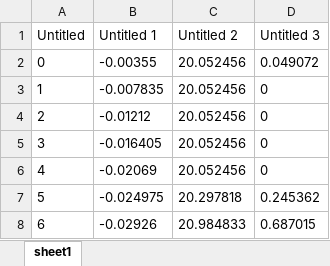
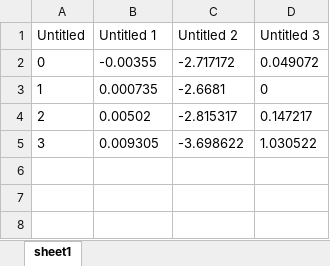
Before and after one commit to WilliamLinxw/Physical-Human-Robot-Interaction-Lab, an Excel workbook: Lin_Rohner_lab4/Data_lab4A_stiction torque/data_lab4A_stiction torque_05_cw.xlsx, sheet sheet1, drawn as a sheet; values as stored, in another font and other column widths than the file's, no borders; the diff names each change by its address in the sheet, - before the commit and + after, or states it on an @@ line.

```diff
--- a/Lin_Rohner_lab4/Data_lab4A_stiction torque/data_lab4A_stiction torque_05_cw.xlsx (sheet sheet1)
+++ b/Lin_Rohner_lab4/Data_lab4A_stiction torque/data_lab4A_stiction torque_05_cw.xlsx (sheet sheet1)
-C2 (Untitled 2): 20.052456
+C2 (Untitled 2): -2.717172
-B3 (Untitled 1): -0.007835
+B3 (Untitled 1): 0.000735
-C3 (Untitled 2): 20.052456
+C3 (Untitled 2): -2.6681
-B4 (Untitled 1): -0.01212
+B4 (Untitled 1): 0.00502
-C4 (Untitled 2): 20.052456
+C4 (Untitled 2): -2.815317
-D4 (Untitled 3): 0
+D4 (Untitled 3): 0.147217
-B5 (Untitled 1): -0.016405
+B5 (Untitled 1): 0.009305
-C5 (Untitled 2): 20.052456
+C5 (Untitled 2): -3.698622
-D5 (Untitled 3): 0
+D5 (Untitled 3): 1.030522
-row 6: 4 | -0.02069 | 20.052456 | 0
-row 7: 5 | -0.024975 | 20.297818 | 0.245362
-row 8: 6 | -0.02926 | 20.984833 | 0.687015
```
Also changed, not shown: Lin_Rohner_lab4/Data_lab4A_stiction torque/data_lab4A_stiction torque_01_cw.xlsx, Lin_Rohner_lab4/Data_lab4A_stiction torque/data_lab4A_stiction torque_02_ccw.xlsx, 14 other files.
